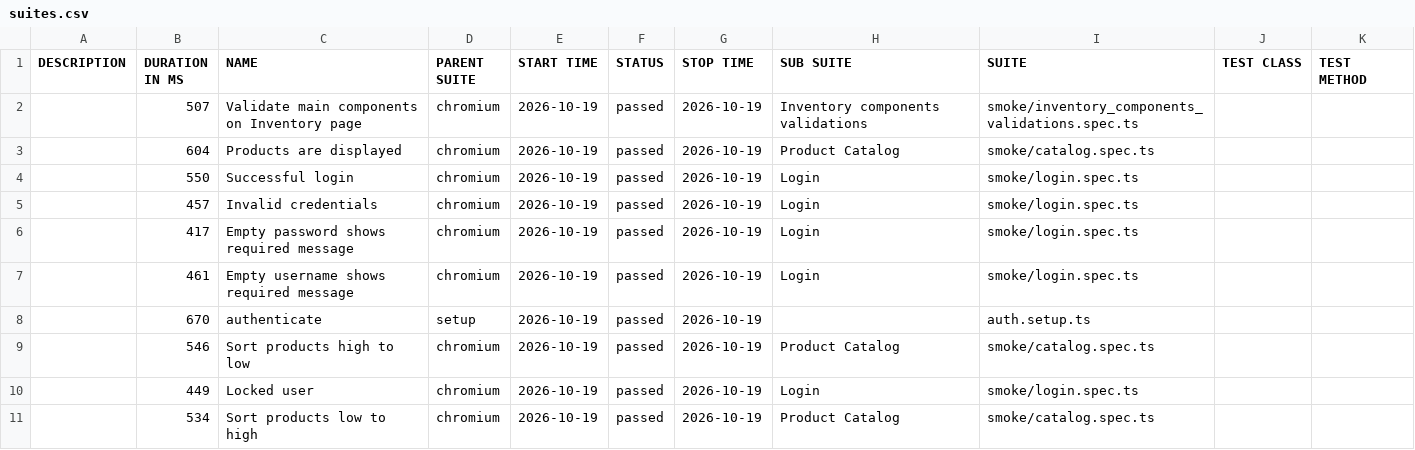
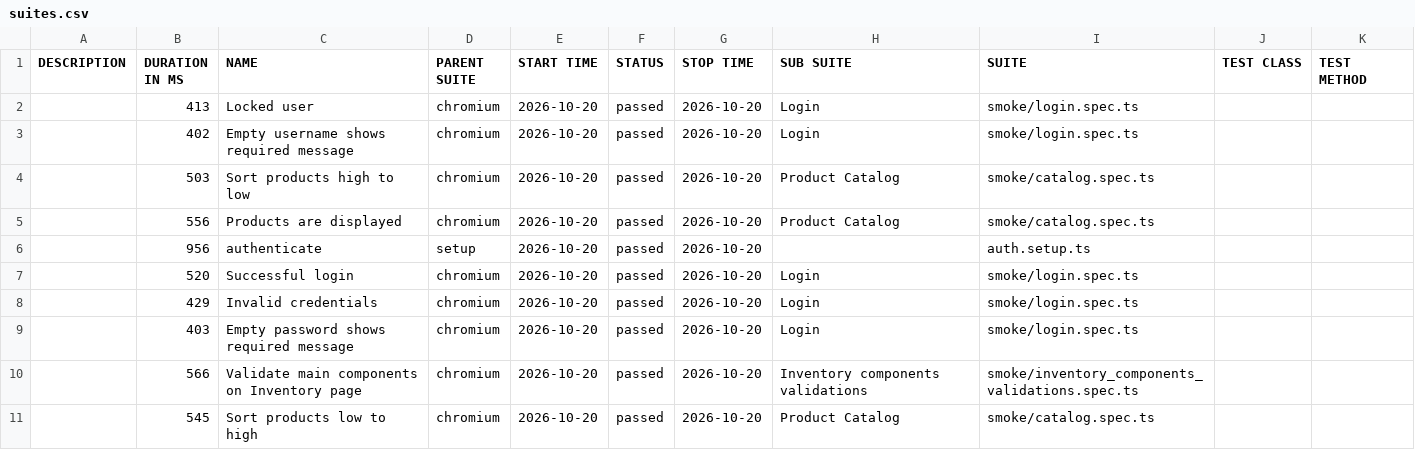
Before and after one commit to dtoseva/test-automation-framework, a CSV file: data/suites.csv, drawn as a sheet.

```diff
--- a/data/suites.csv
+++ b/data/suites.csv
@@ -1,11 +1,11 @@
 "DESCRIPTION","DURATION IN MS","NAME","PARENT SUITE","START TIME","STATUS","STOP TIME","SUB SUITE","SUITE","TEST CLASS","TEST METHOD"
-"","507","Validate main components on Inventory page","chromium","2026-10-19","passed","2026-10-19","Inventory components validations","smoke/inventory_components_validations.spec.ts","",""
-"","604","Products are displayed","chromium","2026-10-19","passed","2026-10-19","Product Catalog","smoke/catalog.spec.ts","",""
-"","550","Successful login","chromium","2026-10-19","passed","2026-10-19","Login","smoke/login.spec.ts","",""
-"","457","Invalid credentials","chromium","2026-10-19","passed","2026-10-19","Login","smoke/login.spec.ts","",""
-"","417","Empty password shows required message","chromium","2026-10-19","passed","2026-10-19","Login","smoke/login.spec.ts","",""
-"","461","Empty username shows required message","chromium","2026-10-19","passed","2026-10-19","Login","smoke/login.spec.ts","",""
-"","670","authenticate","setup","2026-10-19","passed","2026-10-19","","auth.setup.ts","",""
-"","546","Sort products high to low","chromium","2026-10-19","passed","2026-10-19","Product Catalog","smoke/catalog.spec.ts","",""
-"","449","Locked user","chromium","2026-10-19","passed","2026-10-19","Login","smoke/login.spec.ts","",""
-"","534","Sort products low to high","chromium","2026-10-19","passed","2026-10-19","Product Catalog","smoke/catalog.spec.ts","",""
+"","413","Locked user","chromium","2026-10-20","passed","2026-10-20","Login","smoke/login.spec.ts","",""
+"","402","Empty username shows required message","chromium","2026-10-20","passed","2026-10-20","Login","smoke/login.spec.ts","",""
+"","503","Sort products high to low","chromium","2026-10-20","passed","2026-10-20","Product Catalog","smoke/catalog.spec.ts","",""
+"","556","Products are displayed","chromium","2026-10-20","passed","2026-10-20","Product Catalog","smoke/catalog.spec.ts","",""
+"","956","authenticate","setup","2026-10-20","passed","2026-10-20","","auth.setup.ts","",""
+"","520","Successful login","chromium","2026-10-20","passed","2026-10-20","Login","smoke/login.spec.ts","",""
+"","429","Invalid credentials","chromium","2026-10-20","passed","2026-10-20","Login","smoke/login.spec.ts","",""
+"","403","Empty password shows required message","chromium","2026-10-20","passed","2026-10-20","Login","smoke/login.spec.ts","",""
+"","566","Validate main components on Inventory page","chromium","2026-10-20","passed","2026-10-20","Inventory components validations","smoke/inventory_components_validations.spec.ts","",""
+"","545","Sort products low to high","chromium","2026-10-20","passed","2026-10-20","Product Catalog","smoke/catalog.spec.ts","",""
```
Also changed, not shown: 40 other files.
